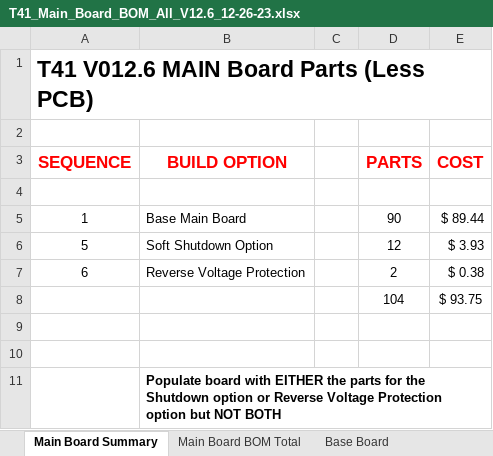
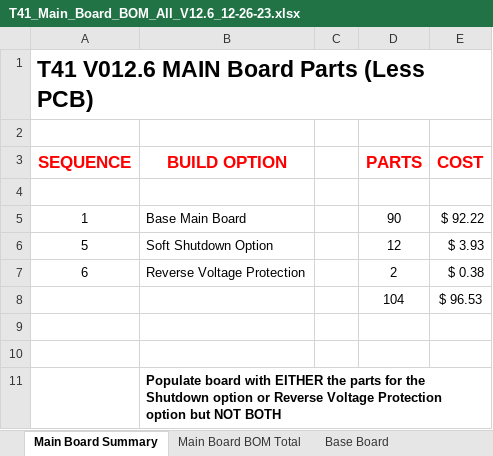
Before and after one commit to DRWJSCHMIDT/T41, an Excel workbook: T41_V012_Files_01-15-24/T41_V012_BOMs/T41_Main_Board_BOM_All_V12.6_12-26-23.xlsx, sheet Main Board Summary, drawn as a sheet; values as stored, in another font and other column widths than the file's, no borders; the diff names each change by its address in the sheet, - before the commit and + after, or states it on an @@ line.

```diff
--- a/T41_V012_Files_01-15-24/T41_V012_BOMs/T41_Main_Board_BOM_All_V12.6_12-26-23.xlsx (sheet Main Board Summary)
+++ b/T41_V012_Files_01-15-24/T41_V012_BOMs/T41_Main_Board_BOM_All_V12.6_12-26-23.xlsx (sheet Main Board Summary)
-E5 (COST): $ 89.44
+E5 (COST): $ 92.22
-E8 (COST): $ 93.75
+E8 (COST): $ 96.53
```
Also changed, not shown: sheet Base Board, sheet Main Board BOM Total, T41_V012_Files_01-15-24/T41_V012_BOMs/T41_BPF_Board_BOM_V12.6_01-23-24.xlsx, 3 other files.
